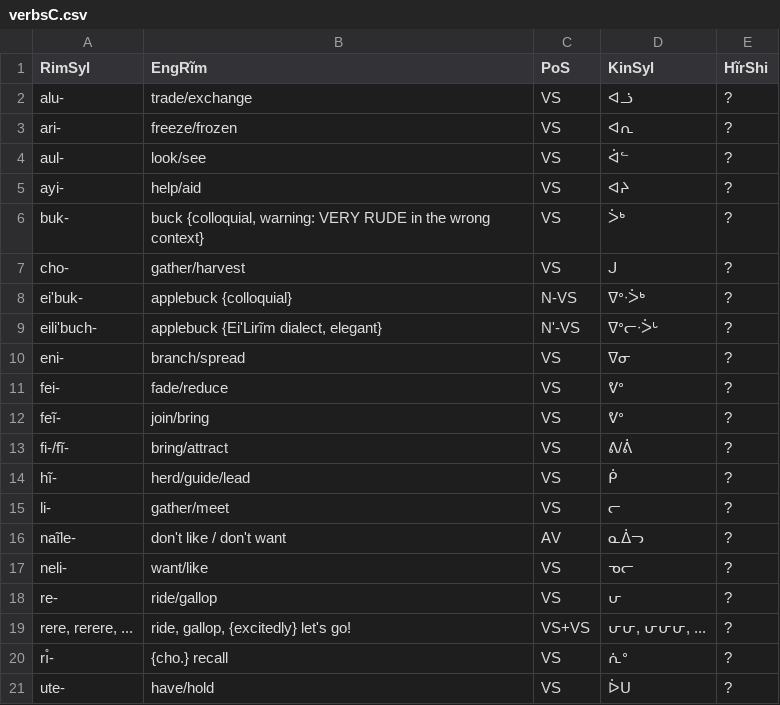
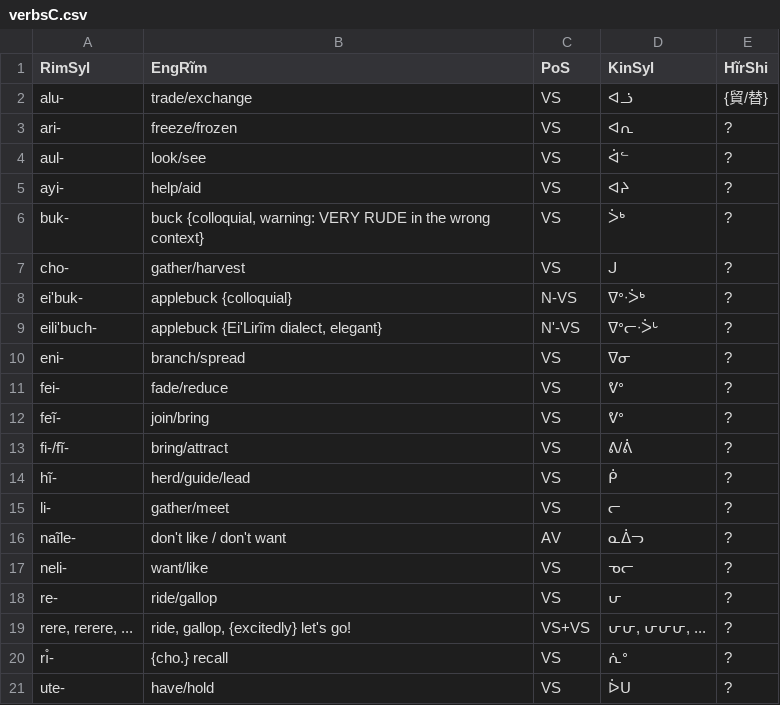
Before and after one commit to SFTwilight/quaehirrhrim, a CSV file: wordlists/verbsC.csv, drawn as a sheet.

```diff
--- a/wordlists/verbsC.csv
+++ b/wordlists/verbsC.csv
@@ -1,3 +1,3 @@
 RimSyl, EngRĩm, PoS, KinSyl, HĩrShi
-alu-, trade/exchange, VS, ᐊᓘ, ?
+alu-, trade/exchange, VS, ᐊᓘ, {貿/替}
 ari-, freeze/frozen, VS, ᐊᕆ, ?
```
Also changed, not shown: wordlists/compoundsC.csv.
